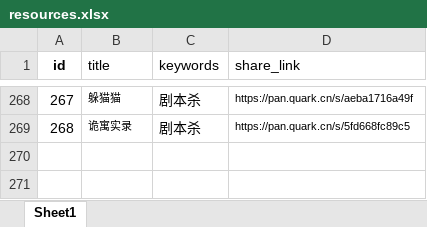
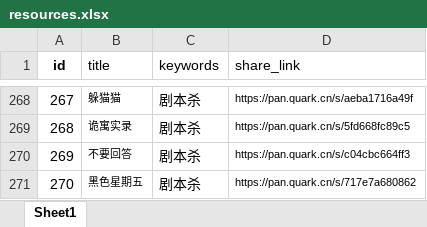
Before and after one commit to weiyingjun122/quark-static, an Excel workbook: resources.xlsx, sheet Sheet1, drawn as a sheet; only a part is shown, gaps mark what is left out; values as stored, in another font and other column widths than the file's, no borders; the diff names each change by its address in the sheet, - before the commit and + after, or states it on an @@ line.

Commit message:
Merge remote changes

```diff
--- a/resources.xlsx (sheet Sheet1)
+++ b/resources.xlsx (sheet Sheet1)
+row 270: 269 | 不要回答 | 剧本杀 | https://pan.quark.cn/s/c04cbc664ff3
+row 271: 270 | 黑色星期五 | 剧本杀 | https://pan.quark.cn/s/717e7a680862
```
